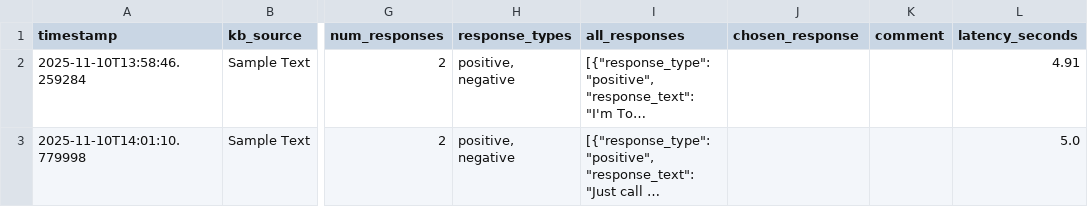
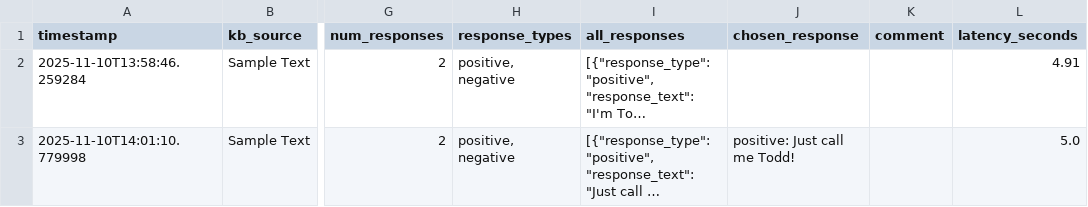
Before and after one commit to cds-cadl/Conversational-Bot, a CSV file: KB/Jenna/history.csv, drawn as a sheet; only a part is shown, gaps mark what is left out; long unchanged cells end in …; the diff names each change by its address in the sheet, - before the commit and + after, or states it on an @@ line.

Commit message:
Update Jenna/history.csv at 2025-11-10T14:02:22.380498

```diff
--- a/KB/Jenna/history.csv
+++ b/KB/Jenna/history.csv
-J3 (chosen_response): (empty)
+J3 (chosen_response): positive: Just call me Todd!
```
